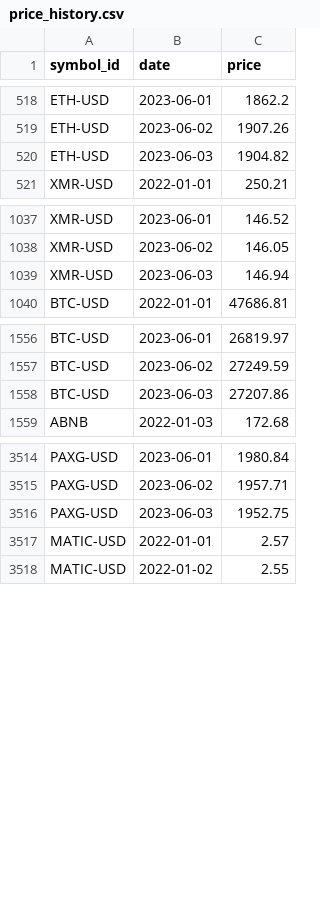
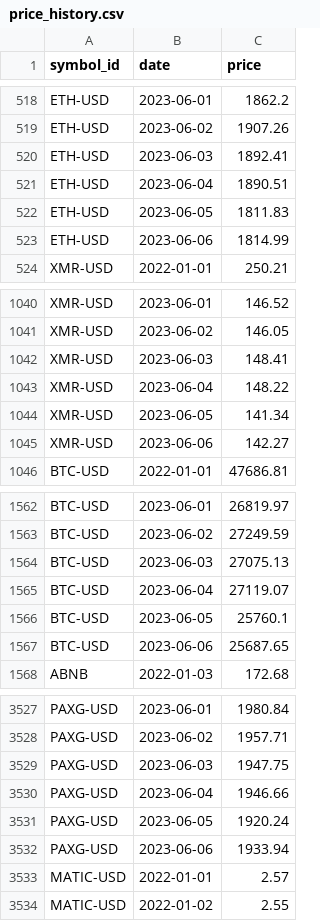
Before and after one commit to majbc1999/Pomocnik-za-trgovanje, a CSV file: Podatki/price_history.csv, drawn as a sheet; only a part is shown, gaps mark what is left out; the diff covers the shown part only.

```diff
--- a/Podatki/price_history.csv
+++ b/Podatki/price_history.csv
@@ -519,3 +519,6 @@ ETH-USD,2023-06-01,1862.2
 ETH-USD,2023-06-02,1907.26
-ETH-USD,2023-06-03,1904.82
+ETH-USD,2023-06-03,1892.41
+ETH-USD,2023-06-04,1890.51
+ETH-USD,2023-06-05,1811.83
+ETH-USD,2023-06-06,1814.99
 XMR-USD,2022-01-01,250.21
@@ -1038,3 +1041,6 @@ XMR-USD,2023-06-01,146.52
 XMR-USD,2023-06-02,146.05
-XMR-USD,2023-06-03,146.94
+XMR-USD,2023-06-03,148.41
+XMR-USD,2023-06-04,148.22
+XMR-USD,2023-06-05,141.34
+XMR-USD,2023-06-06,142.27
 BTC-USD,2022-01-01,47686.81
@@ -1557,3 +1563,6 @@ BTC-USD,2023-06-01,26819.97
 BTC-USD,2023-06-02,27249.59
-BTC-USD,2023-06-03,27207.86
+BTC-USD,2023-06-03,27075.13
+BTC-USD,2023-06-04,27119.07
+BTC-USD,2023-06-05,25760.1
+BTC-USD,2023-06-06,25687.65
 ABNB,2022-01-03,172.68
@@ -3515,3 +3528,6 @@ PAXG-USD,2023-06-01,1980.84
 PAXG-USD,2023-06-02,1957.71
-PAXG-USD,2023-06-03,1952.75
+PAXG-USD,2023-06-03,1947.75
+PAXG-USD,2023-06-04,1946.66
+PAXG-USD,2023-06-05,1920.24
+PAXG-USD,2023-06-06,1933.94
 MATIC-USD,2022-01-01,2.57
```
Also changed, not shown: 14 added rows and 2 edited cells elsewhere in this file, Podatki/Posamezni_simboli/BTC-USD.csv, Podatki/Posamezni_simboli/ETH-USD.csv, 25 other files.
